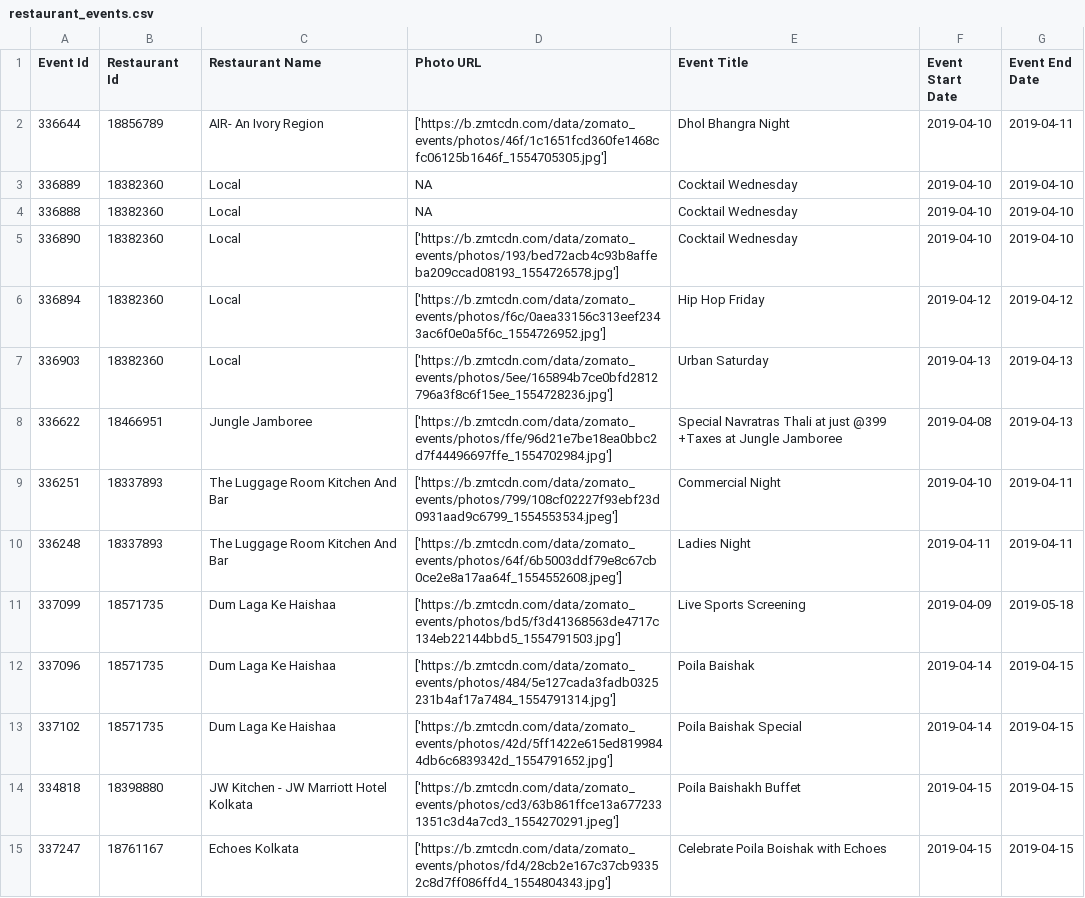
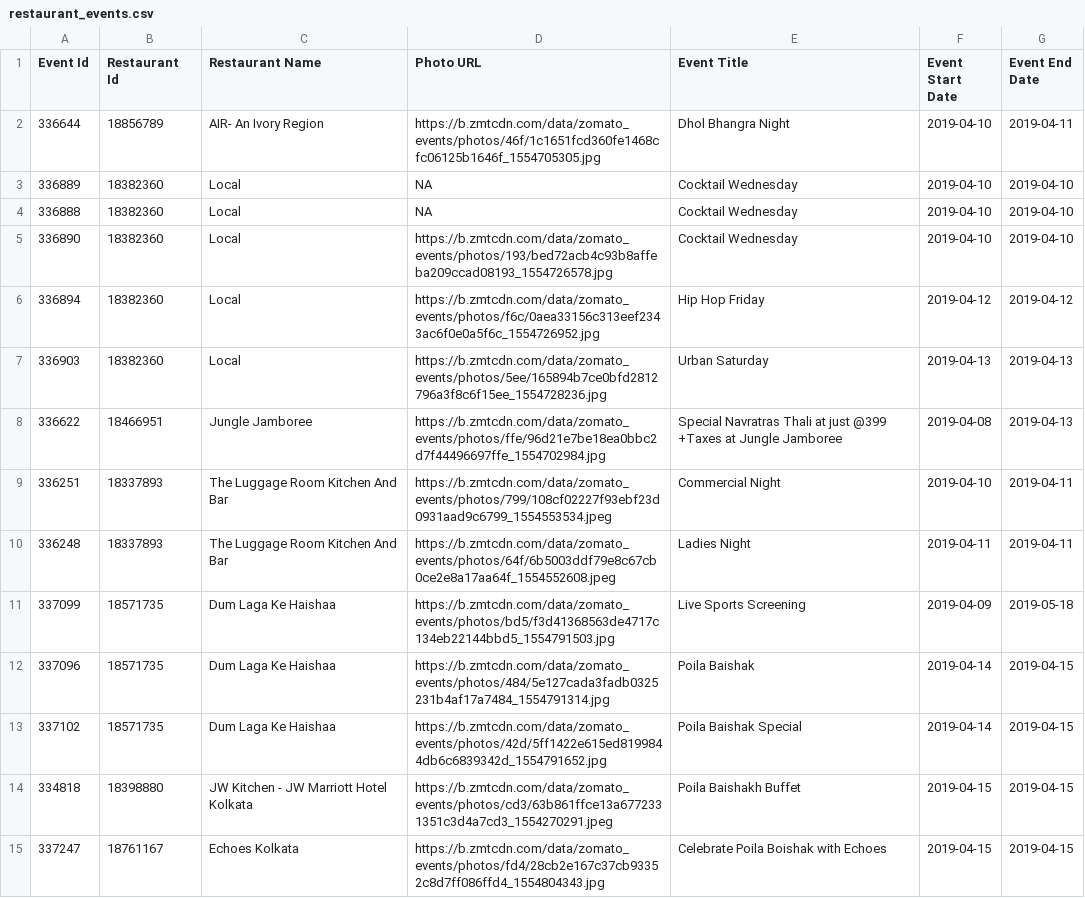
Before and after one commit to WXUXIN/Data-Engineer-Internship-Tech-Test-, a CSV file: restaurant_events.csv, drawn as a sheet; only a part is shown; the diff covers the shown part only.

```diff
--- a/restaurant_events.csv
+++ b/restaurant_events.csv
@@ -1,15 +1,15 @@
 Event Id,Restaurant Id,Restaurant Name,Photo URL,Event Title,Event Start Date,Event End Date
-336644,18856789,AIR- An Ivory Region,['https://b.zmtcdn.com/data/zomato_events/photos/46f/1c1651fcd360fe1468cfc06125b1646f_1554705305.jpg'],Dhol Bhangra Night,2019-04-10,2019-04-11
+336644,18856789,AIR- An Ivory Region,https://b.zmtcdn.com/data/zomato_events/photos/46f/1c1651fcd360fe1468cfc06125b1646f_1554705305.jpg,Dhol Bhangra Night,2019-04-10,2019-04-11
 336889,18382360,Local,NA,Cocktail Wednesday,2019-04-10,2019-04-10
 336888,18382360,Local,NA,Cocktail Wednesday,2019-04-10,2019-04-10
-336890,18382360,Local,['https://b.zmtcdn.com/data/zomato_events/photos/193/bed72acb4c93b8affeba209ccad08193_1554726578.jpg'],Cocktail Wednesday,2019-04-10,2019-04-10
-336894,18382360,Local,['https://b.zmtcdn.com/data/zomato_events/photos/f6c/0aea33156c313eef2343ac6f0e0a5f6c_1554726952.jpg'],Hip Hop Friday,2019-04-12,2019-04-12
-336903,18382360,Local,['https://b.zmtcdn.com/data/zomato_events/photos/5ee/165894b7ce0bfd2812796a3f8c6f15ee_1554728236.jpg'],Urban Saturday,2019-04-13,2019-04-13
-336622,18466951,Jungle Jamboree,['https://b.zmtcdn.com/data/zomato_events/photos/ffe/96d21e7be18ea0bbc2d7f44496697ffe_1554702984.jpg'],Special Navratras Thali at just @399 +Taxes at Jungle Jamboree,2019-04-08,2019-04-13
-336251,18337893,The Luggage Room Kitchen And Bar,['https://b.zmtcdn.com/data/zomato_events/photos/799/108cf02227f93ebf23d0931aad9c6799_1554553534.jpeg'],Commercial Night,2019-04-10,2019-04-11
-336248,18337893,The Luggage Room Kitchen And Bar,['https://b.zmtcdn.com/data/zomato_events/photos/64f/6b5003ddf79e8c67cb0ce2e8a17aa64f_1554552608.jpeg'],Ladies Night,2019-04-11,2019-04-11
-337099,18571735,Dum Laga Ke Haishaa,['https://b.zmtcdn.com/data/zomato_events/photos/bd5/f3d41368563de4717c134eb22144bbd5_1554791503.jpg'],Live Sports Screening,2019-04-09,2019-05-18
-337096,18571735,Dum Laga Ke Haishaa,['https://b.zmtcdn.com/data/zomato_events/photos/484/5e127cada3fadb0325231b4af17a7484_1554791314.jpg'],Poila Baishak,2019-04-14,2019-04-15
-337102,18571735,Dum Laga Ke Haishaa,['https://b.zmtcdn.com/data/zomato_events/photos/42d/5ff1422e615ed8199844db6c6839342d_1554791652.jpg'],Poila Baishak Special,2019-04-14,2019-04-15
-334818,18398880,JW Kitchen - JW Marriott Hotel Kolkata,['https://b.zmtcdn.com/data/zomato_events/photos/cd3/63b861ffce13a6772331351c3d4a7cd3_1554270291.jpeg'],Poila Baishakh Buffet ,2019-04-15,2019-04-15
-337247,18761167,Echoes Kolkata,['https://b.zmtcdn.com/data/zomato_events/photos/fd4/28cb2e167c37cb93352c8d7ff086ffd4_1554804343.jpg'],Celebrate Poila Boishak with Echoes,2019-04-15,2019-04-15
+336890,18382360,Local,https://b.zmtcdn.com/data/zomato_events/photos/193/bed72acb4c93b8affeba209ccad08193_1554726578.jpg,Cocktail Wednesday,2019-04-10,2019-04-10
+336894,18382360,Local,https://b.zmtcdn.com/data/zomato_events/photos/f6c/0aea33156c313eef2343ac6f0e0a5f6c_1554726952.jpg,Hip Hop Friday,2019-04-12,2019-04-12
+336903,18382360,Local,https://b.zmtcdn.com/data/zomato_events/photos/5ee/165894b7ce0bfd2812796a3f8c6f15ee_1554728236.jpg,Urban Saturday,2019-04-13,2019-04-13
+336622,18466951,Jungle Jamboree,https://b.zmtcdn.com/data/zomato_events/photos/ffe/96d21e7be18ea0bbc2d7f44496697ffe_1554702984.jpg,Special Navratras Thali at just @399 +Taxes at Jungle Jamboree,2019-04-08,2019-04-13
+336251,18337893,The Luggage Room Kitchen And Bar,https://b.zmtcdn.com/data/zomato_events/photos/799/108cf02227f93ebf23d0931aad9c6799_1554553534.jpeg,Commercial Night,2019-04-10,2019-04-11
+336248,18337893,The Luggage Room Kitchen And Bar,https://b.zmtcdn.com/data/zomato_events/photos/64f/6b5003ddf79e8c67cb0ce2e8a17aa64f_1554552608.jpeg,Ladies Night,2019-04-11,2019-04-11
+337099,18571735,Dum Laga Ke Haishaa,https://b.zmtcdn.com/data/zomato_events/photos/bd5/f3d41368563de4717c134eb22144bbd5_1554791503.jpg,Live Sports Screening,2019-04-09,2019-05-18
+337096,18571735,Dum Laga Ke Haishaa,https://b.zmtcdn.com/data/zomato_events/photos/484/5e127cada3fadb0325231b4af17a7484_1554791314.jpg,Poila Baishak,2019-04-14,2019-04-15
+337102,18571735,Dum Laga Ke Haishaa,https://b.zmtcdn.com/data/zomato_events/photos/42d/5ff1422e615ed8199844db6c6839342d_1554791652.jpg,Poila Baishak Special,2019-04-14,2019-04-15
+334818,18398880,JW Kitchen - JW Marriott Hotel Kolkata,https://b.zmtcdn.com/data/zomato_events/photos/cd3/63b861ffce13a6772331351c3d4a7cd3_1554270291.jpeg,Poila Baishakh Buffet ,2019-04-15,2019-04-15
+337247,18761167,Echoes Kolkata,https://b.zmtcdn.com/data/zomato_events/photos/fd4/28cb2e167c37cb93352c8d7ff086ffd4_1554804343.jpg,Celebrate Poila Boishak with Echoes,2019-04-15,2019-04-15
```
Also changed, not shown: 14 added rows and 71 edited cells elsewhere in this file, 3 other files.
